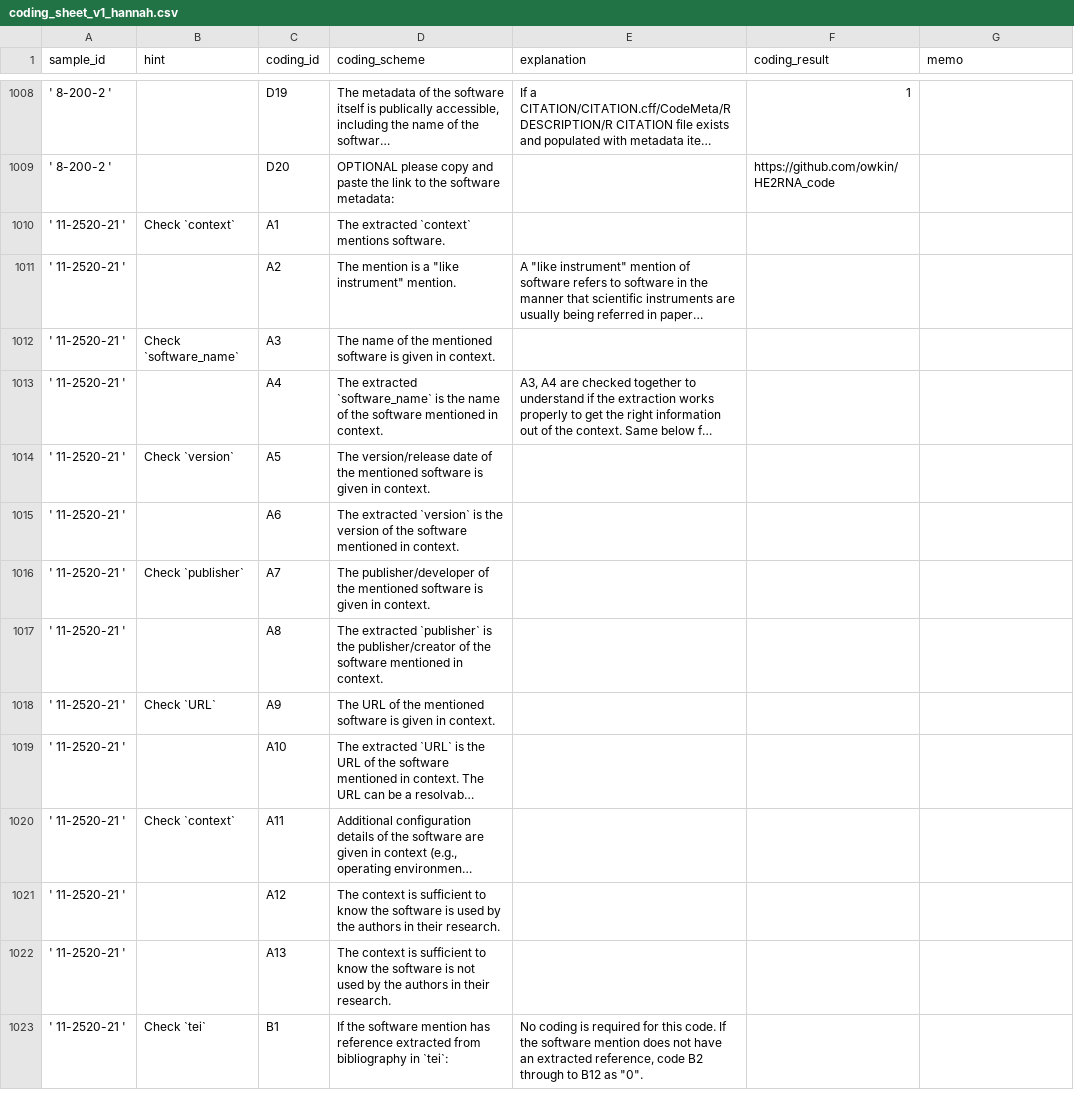
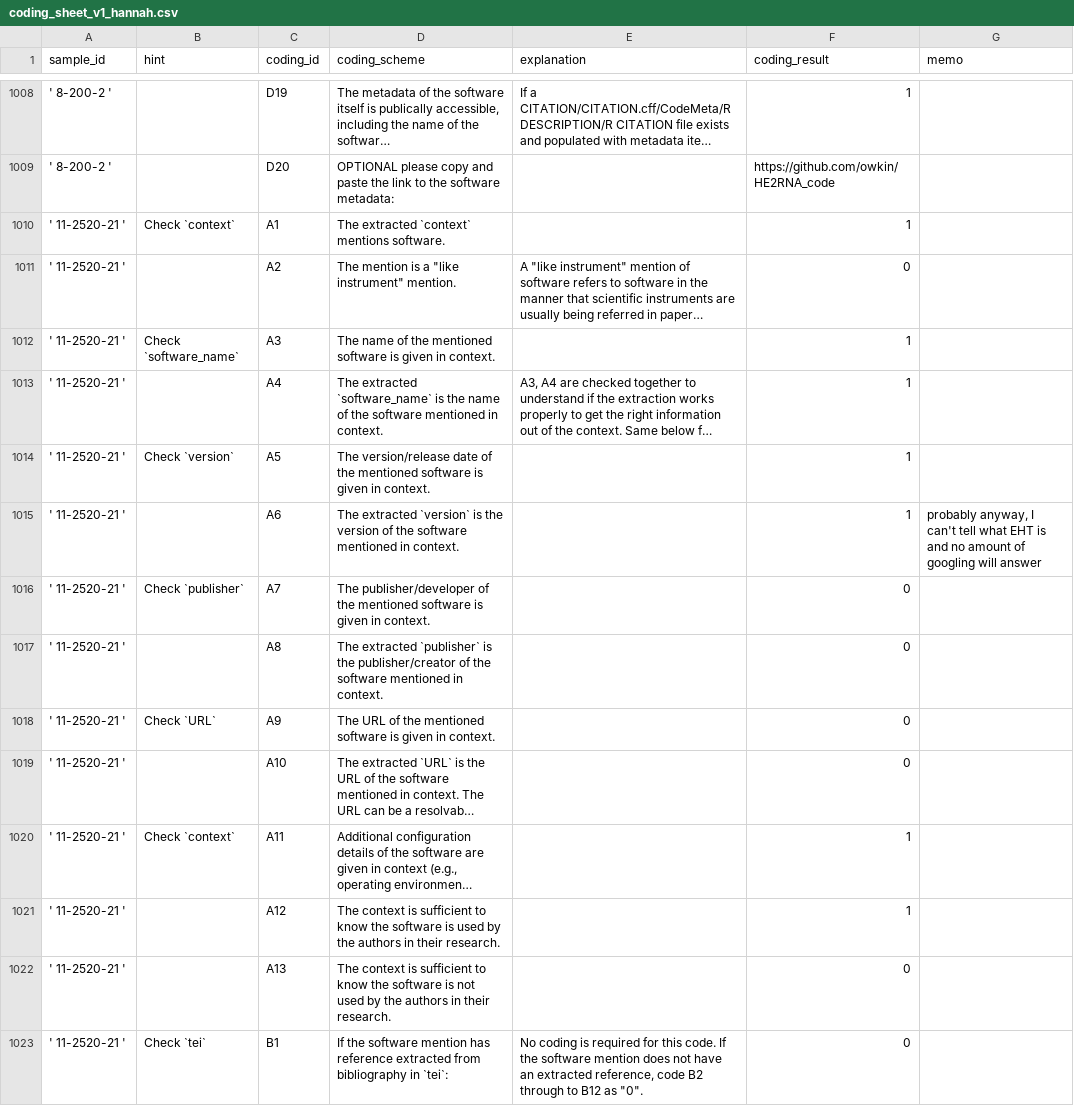
Before and after one commit to caifand/cord19-sw-analysis, a CSV file: docs/coding_sheet_v1_hannah.csv, drawn as a sheet; only a part is shown, gaps mark what is left out; long unchanged cells end in …; the diff covers the shown part only; the diff names each change by its address in the sheet, - before the commit and + after, or states it on an @@ line.

Commit message:
four left

```diff
--- a/docs/coding_sheet_v1_hannah.csv
+++ b/docs/coding_sheet_v1_hannah.csv
-F1010 (coding_result): (empty)
+F1010 (coding_result): 1
-F1011 (coding_result): (empty)
+F1011 (coding_result): 0
-F1012:F1015 (coding_result): (empty)
+F1012:F1015 (coding_result): 1
-G1015 (memo): (empty)
+G1015 (memo): probably anyway, I can't tell what EHT is and no amount of googling will answer
-F1016:F1019 (coding_result): (empty)
+F1016:F1019 (coding_result): 0
-F1020:F1021 (coding_result): (empty)
+F1020:F1021 (coding_result): 1
-F1022:F1023 (coding_result): (empty)
+F1022:F1023 (coding_result): 0
```
Also changed, not shown: 158 edited cells elsewhere in this file.
